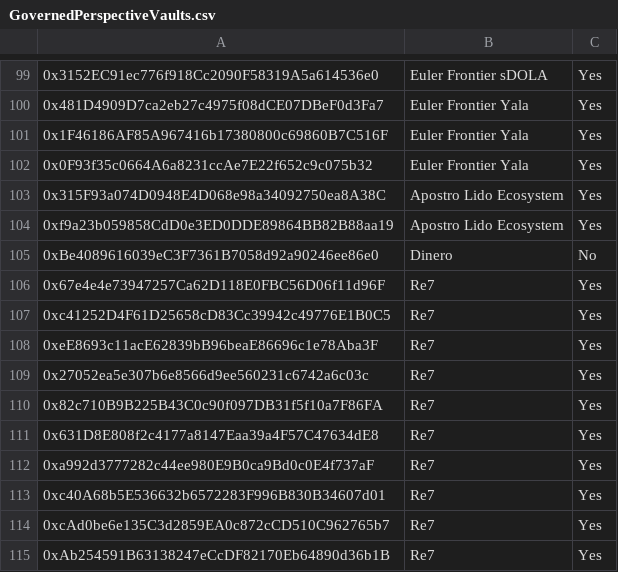
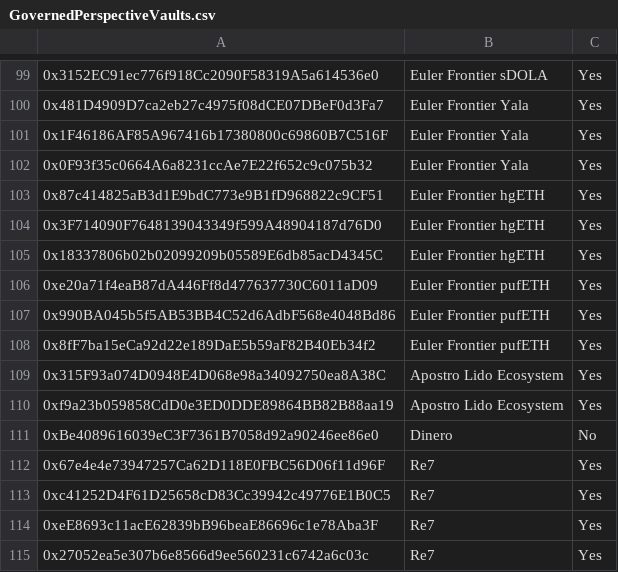
Before and after one commit to euler-xyz/evk-periphery, a CSV file: script/production/mainnet/governedPerspectiveVaults/GovernedPerspectiveVaults.csv, drawn as a sheet; only a part is shown, gaps mark what is left out; the shorter side is filled out with more unchanged rows; the diff names each change by its address in the sheet, - before the commit and + after, or states it on an @@ line.

Commit message:
feat: frontier vaults whitelisting

```diff
--- a/script/production/mainnet/governedPerspectiveVaults/GovernedPerspectiveVaults.csv
+++ b/script/production/mainnet/governedPerspectiveVaults/GovernedPerspectiveVaults.csv
+row 103: 0x87c414825aB3d1E9bdC773e9B1fD968822c9CF51 | Euler Frontier hgETH | Yes
+row 104: 0x3F714090F7648139043349f599A48904187d76D0 | Euler Frontier hgETH | Yes
+row 105: 0x18337806b02b02099209b05589E6db85acD4345C | Euler Frontier hgETH | Yes
+row 106: 0xe20a71f4eaB87dA446Ff8d477637730C6011aD09 | Euler Frontier pufETH | Yes
+row 107: 0x990BA045b5f5AB53BB4C52d6AdbF568e4048Bd86 | Euler Frontier pufETH | Yes
+row 108: 0x8fF7ba15eCa92d22e189DaE5b59aF82B40Eb34f2 | Euler Frontier pufETH | Yes
```
Also changed, not shown: script/production/base/governedPerspectiveVaults/GovernedPerspectiveVaults.csv.
